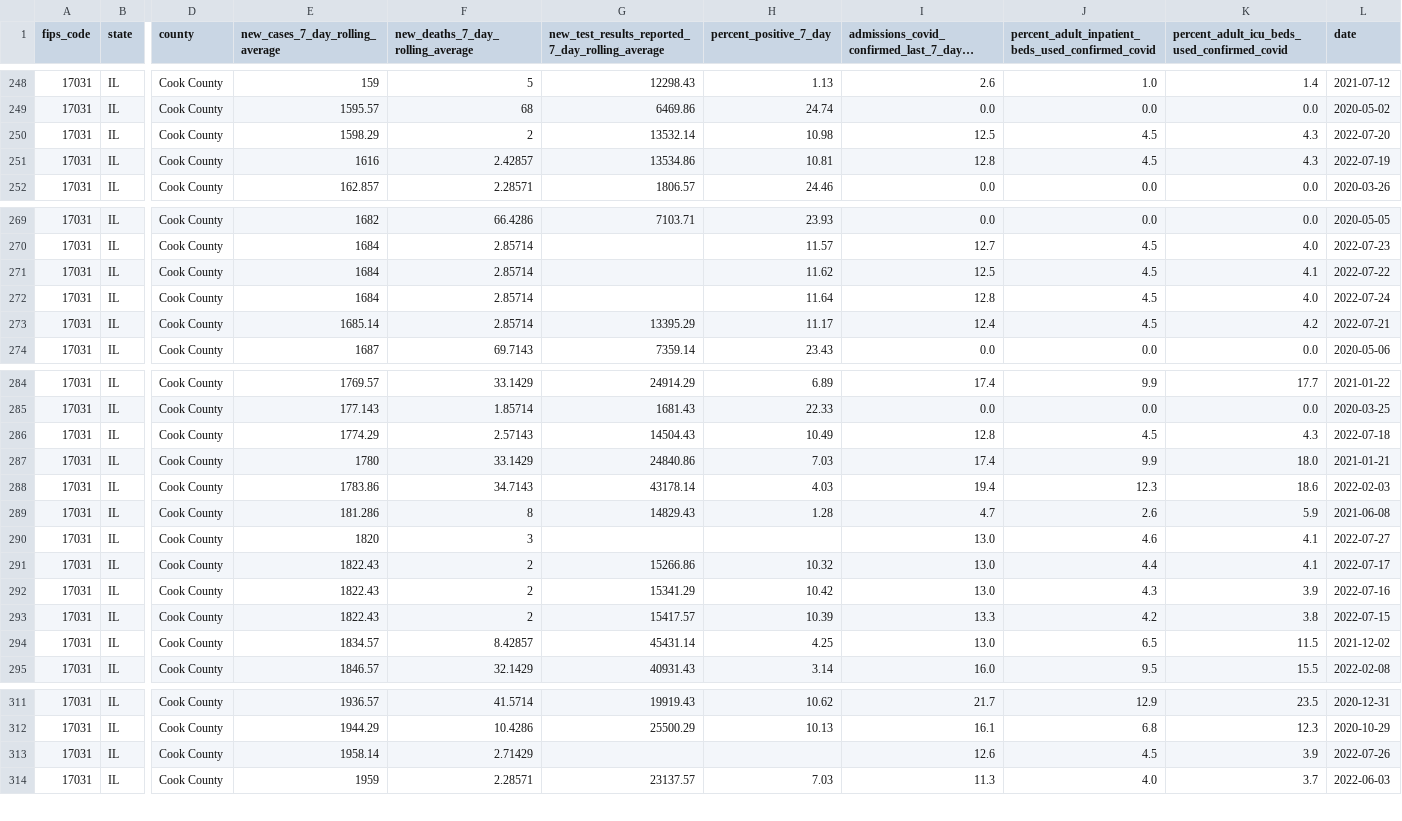
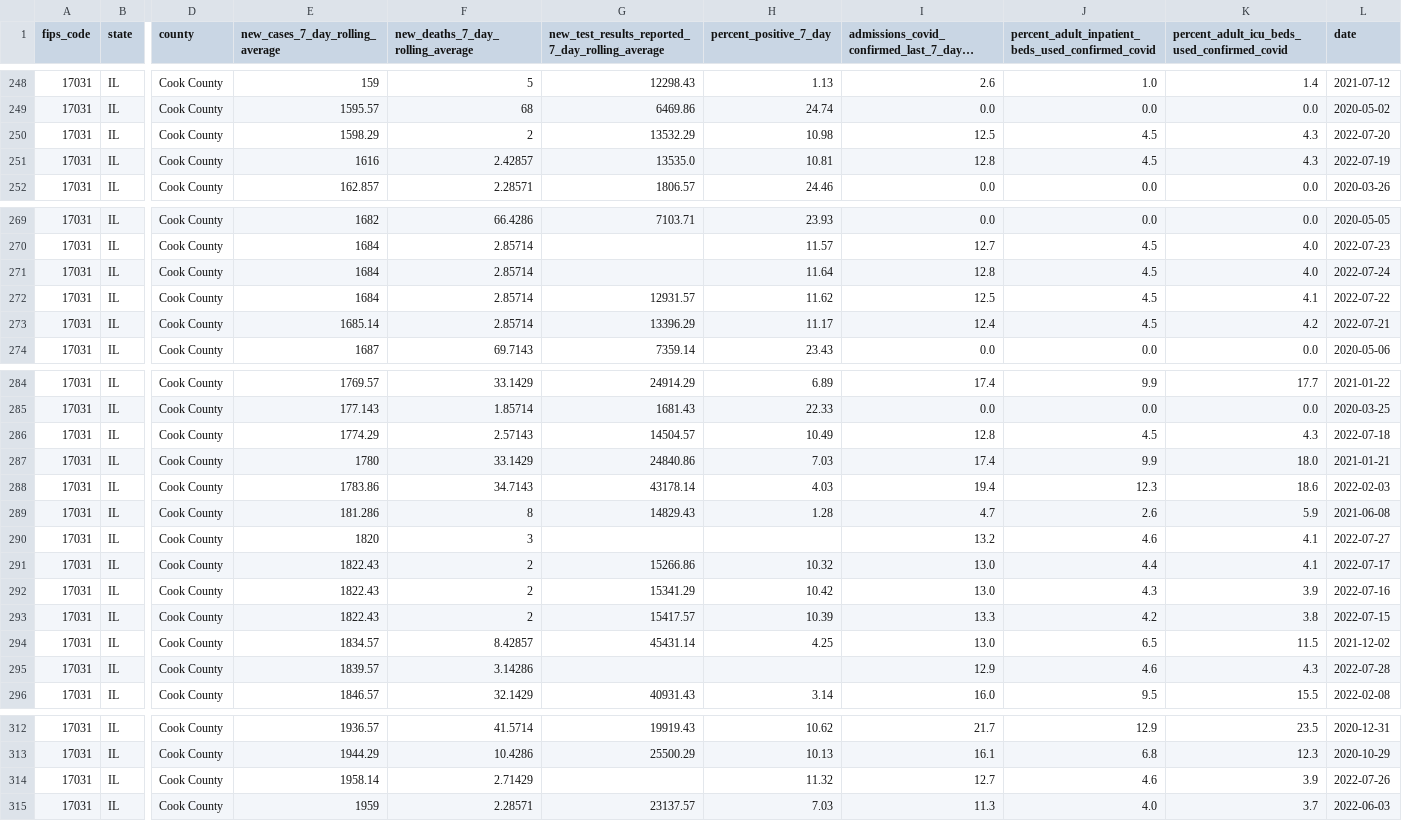
Before and after one commit to nofurtherinformation/py-workflow, a CSV file: csv/latest_cook_county.csv, drawn as a sheet; only a part is shown, gaps mark what is left out; long unchanged cells end in …; removed rows and columns are numbered as before the commit, all else as after; rows hold the shown columns only; the diff covers the shown part only; the diff names each change by its address in the sheet, - before the commit and + after, or states it on an @@ line.

```diff
--- a/csv/latest_cook_county.csv
+++ b/csv/latest_cook_county.csv
-G250: 13532.14
+G250: 13532.29
-G251: 13534.86
+G251: 13535.0
-row 271: 17031 | IL | Cook County | 1684 | 2.85714 |  | 11.62 | 12.5 | 4.5 | 4.1 | 2022-07-22
+row 272: 17031 | IL | Cook County | 1684 | 2.85714 | 12931.57 | 11.62 | 12.5 | 4.5 | 4.1 | 2022-07-22
-G273: 13395.29
+G273: 13396.29
-G286: 14504.43
+G286: 14504.57
-I290: 13.0
+I290: 13.2
+row 295: 17031 | IL | Cook County | 1839.57 | 3.14286 |  |  | 12.9 | 4.6 | 4.3 | 2022-07-28
-H314 (percent_positive_7_day): (empty)
+H314 (percent_positive_7_day): 11.32
-I314: 12.6
+I314: 12.7
-J314: 4.5
+J314: 4.6
```
Also changed, not shown: 1 edited cell elsewhere in this file.
